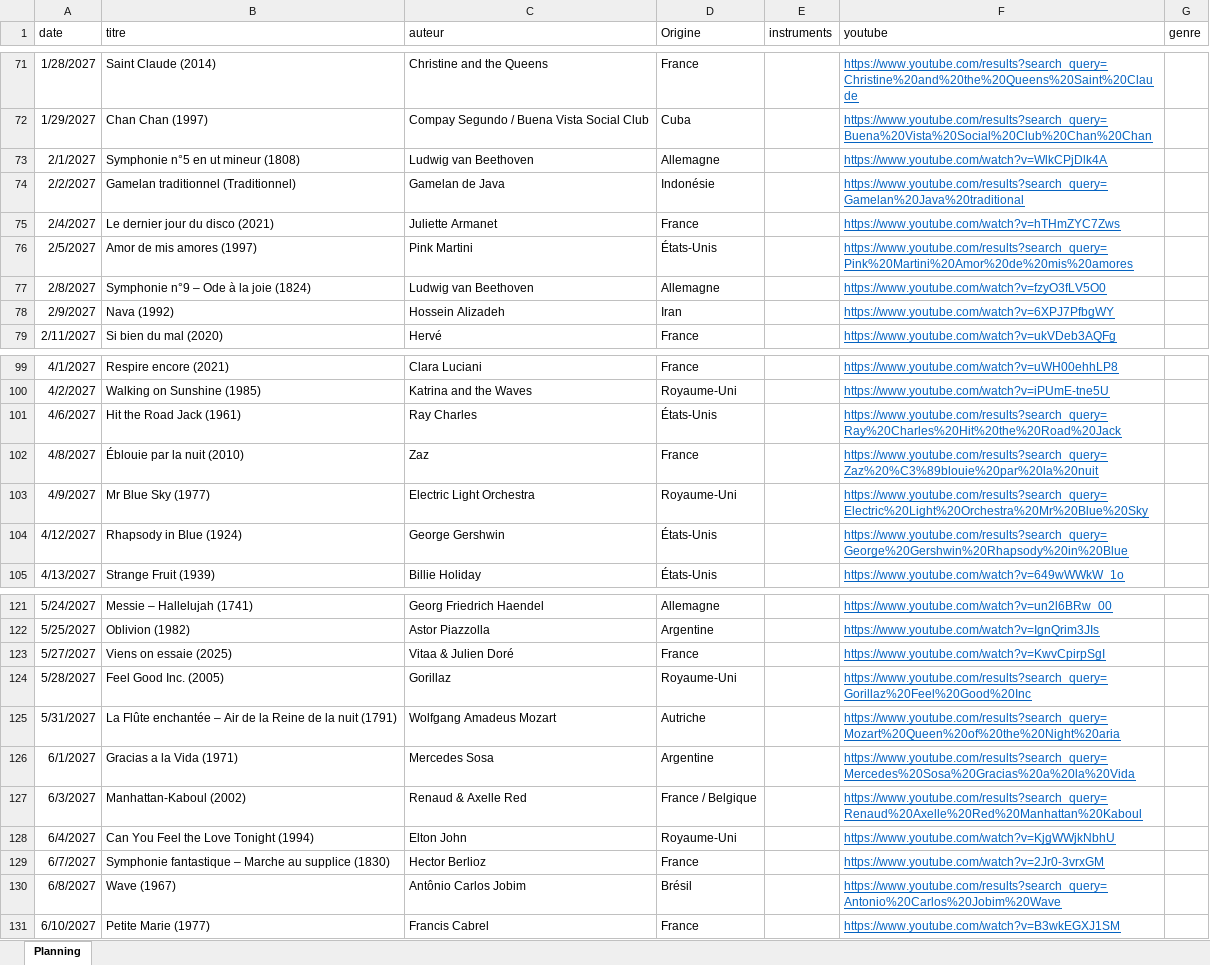
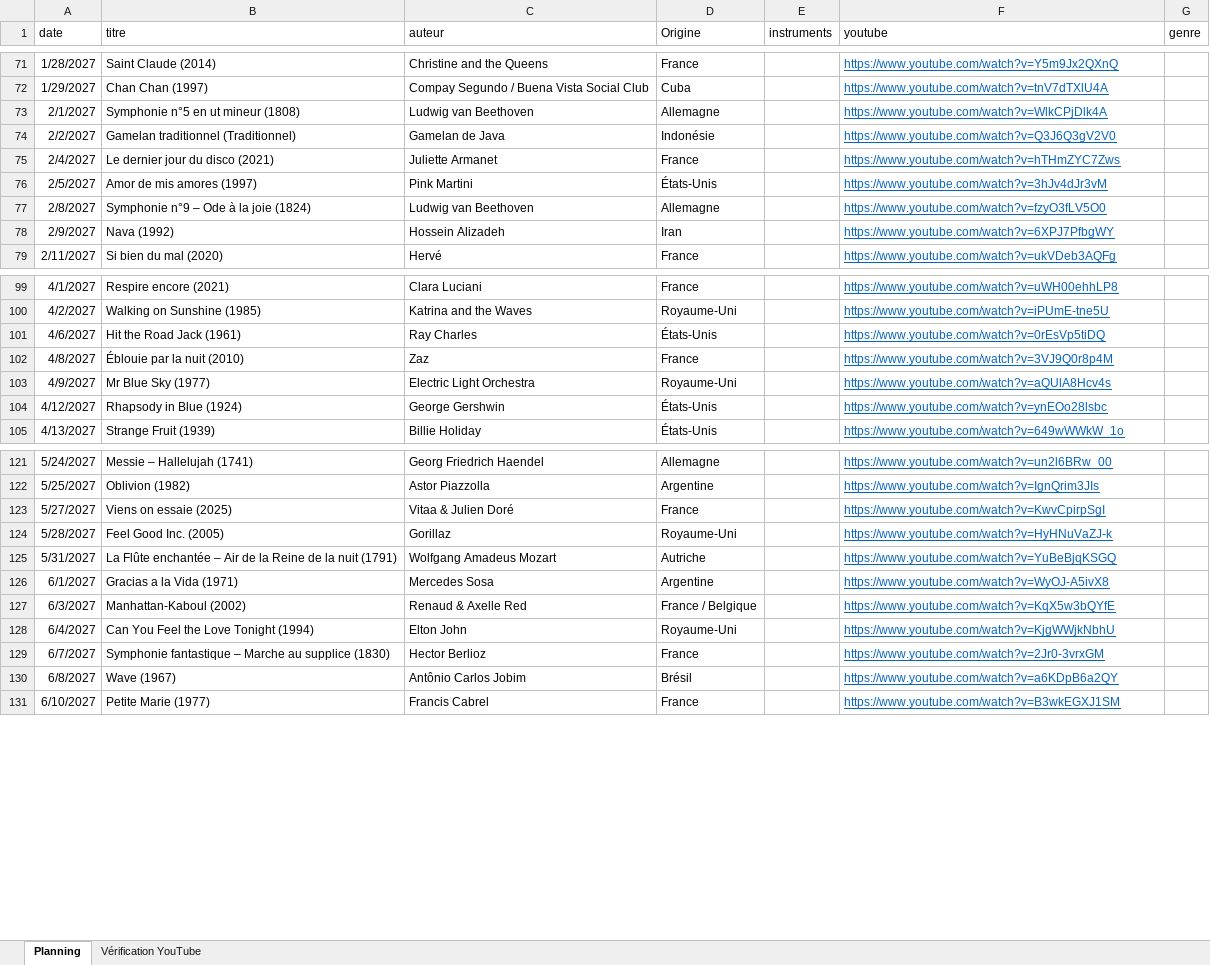
Before and after one commit to ptijim/rituel_ecoute_prof.fr, an Excel workbook: musique.xlsx, sheet Planning, drawn as a sheet; only a part is shown, gaps mark what is left out; values as stored, in another font and other column widths than the file's, no borders; the diff covers the shown part only; the diff names each change by its address in the sheet, - before the commit and + after, or states it on an @@ line.

```diff
--- a/musique.xlsx (sheet Planning)
+++ b/musique.xlsx (sheet Planning)
+sheet tab: Vérification YouTube
-F71 (youtube): https://www.youtube.com/results?search_query=Christine%20and%20the%20Queens%20Saint%20Claude
+F71 (youtube): https://www.youtube.com/watch?v=Y5m9Jx2QXnQ
-F72 (youtube): https://www.youtube.com/results?search_query=Buena%20Vista%20Social%20Club%20Chan%20Chan
+F72 (youtube): https://www.youtube.com/watch?v=tnV7dTXlU4A
-F74 (youtube): https://www.youtube.com/results?search_query=Gamelan%20Java%20traditional
+F74 (youtube): https://www.youtube.com/watch?v=Q3J6Q3gV2V0
-F76 (youtube): https://www.youtube.com/results?search_query=Pink%20Martini%20Amor%20de%20mis%20amores
+F76 (youtube): https://www.youtube.com/watch?v=3hJv4dJr3vM
-F101 (youtube): https://www.youtube.com/results?search_query=Ray%20Charles%20Hit%20the%20Road%20Jack
+F101 (youtube): https://www.youtube.com/watch?v=0rEsVp5tiDQ
-F102 (youtube): https://www.youtube.com/results?search_query=Zaz%20%C3%89blouie%20par%20la%20nuit
+F102 (youtube): https://www.youtube.com/watch?v=3VJ9Q0r8p4M
-F103 (youtube): https://www.youtube.com/results?search_query=Electric%20Light%20Orchestra%20Mr%20Blue%20Sky
+F103 (youtube): https://www.youtube.com/watch?v=aQUlA8Hcv4s
-F104 (youtube): https://www.youtube.com/results?search_query=George%20Gershwin%20Rhapsody%20in%20Blue
+F104 (youtube): https://www.youtube.com/watch?v=ynEOo28lsbc
-F124 (youtube): https://www.youtube.com/results?search_query=Gorillaz%20Feel%20Good%20Inc
+F124 (youtube): https://www.youtube.com/watch?v=HyHNuVaZJ-k
-F125 (youtube): https://www.youtube.com/results?search_query=Mozart%20Queen%20of%20the%20Night%20aria
+F125 (youtube): https://www.youtube.com/watch?v=YuBeBjqKSGQ
-F126 (youtube): https://www.youtube.com/results?search_query=Mercedes%20Sosa%20Gracias%20a%20la%20Vida
+F126 (youtube): https://www.youtube.com/watch?v=WyOJ-A5ivX8
-F127 (youtube): https://www.youtube.com/results?search_query=Renaud%20Axelle%20Red%20Manhattan%20Kaboul
+F127 (youtube): https://www.youtube.com/watch?v=KqX5w3bQYfE
-F130 (youtube): https://www.youtube.com/results?search_query=Antonio%20Carlos%20Jobim%20Wave
+F130 (youtube): https://www.youtube.com/watch?v=a6KDpB6a2QY
```
Also changed, not shown: 47 edited cells elsewhere in this sheet.
